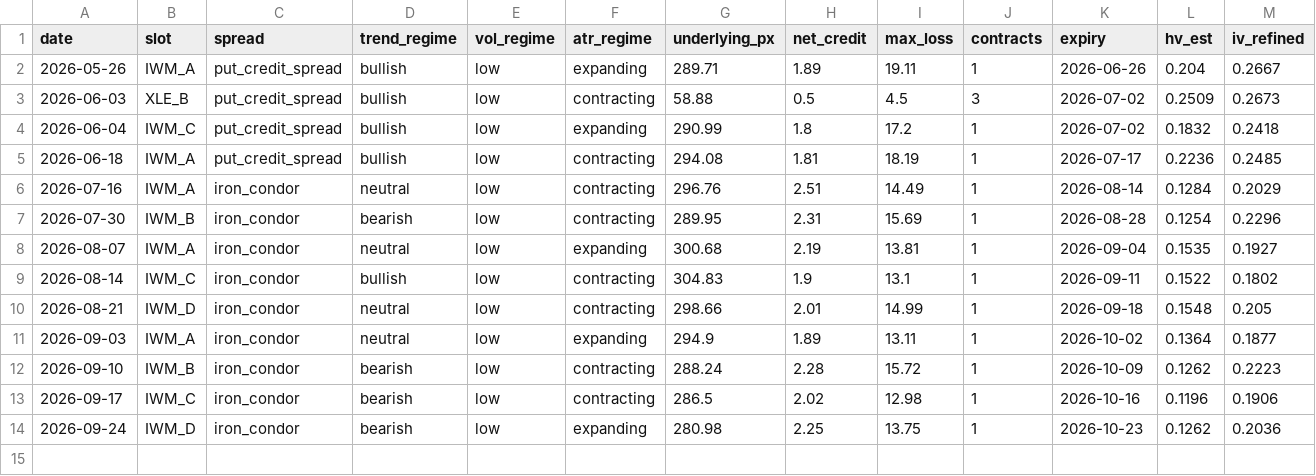
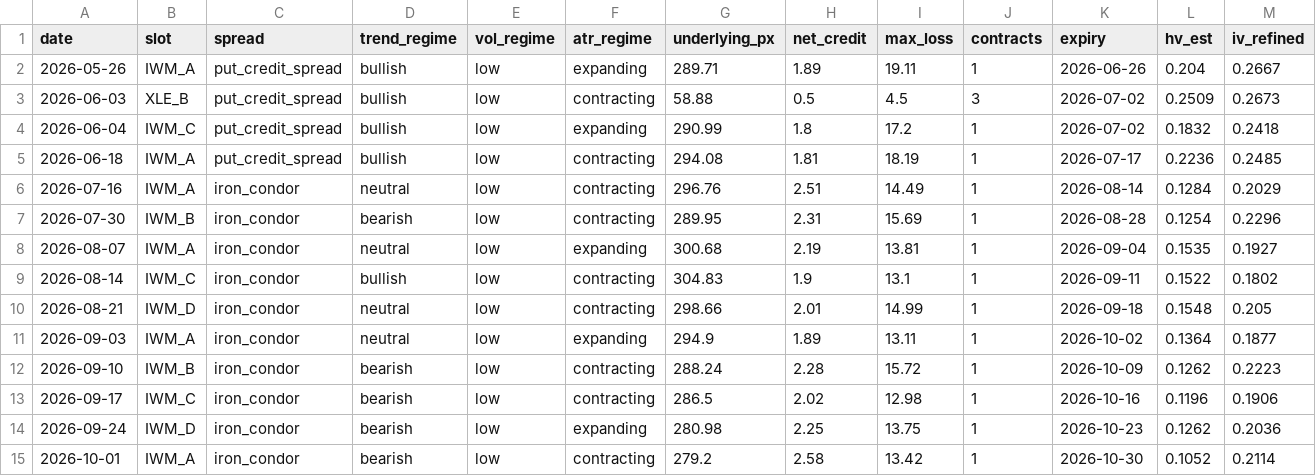
Before and after one commit to babrinks22/vrp-trader, a CSV file: spread_log.csv, drawn as a sheet; only a part is shown; rows hold the shown columns only; the diff names each change by its address in the sheet, - before the commit and + after, or states it on an @@ line.

```diff
--- a/spread_log.csv
+++ b/spread_log.csv
+row 15: 2026-10-01 | IWM_A | iron_condor | bearish | low | contracting | 279.2 | 2.58 | 13.42 | 1 | 2026-10-30 | 0.1052 | 0.2114
```
Also changed, not shown: trade_log.csv, 8 other files.
